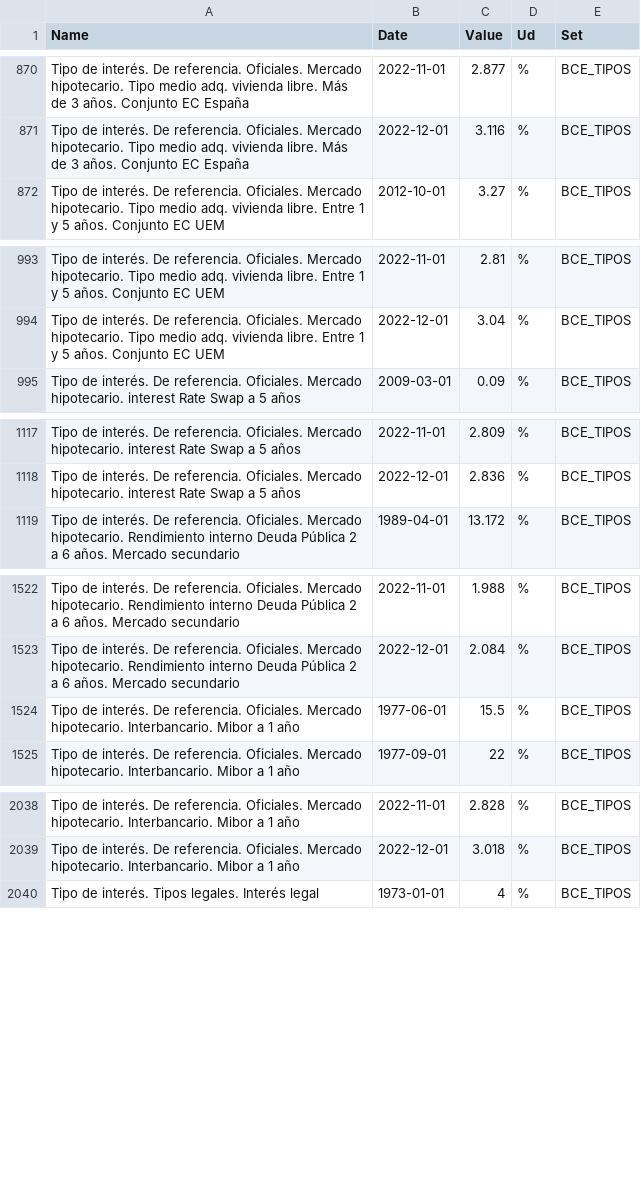
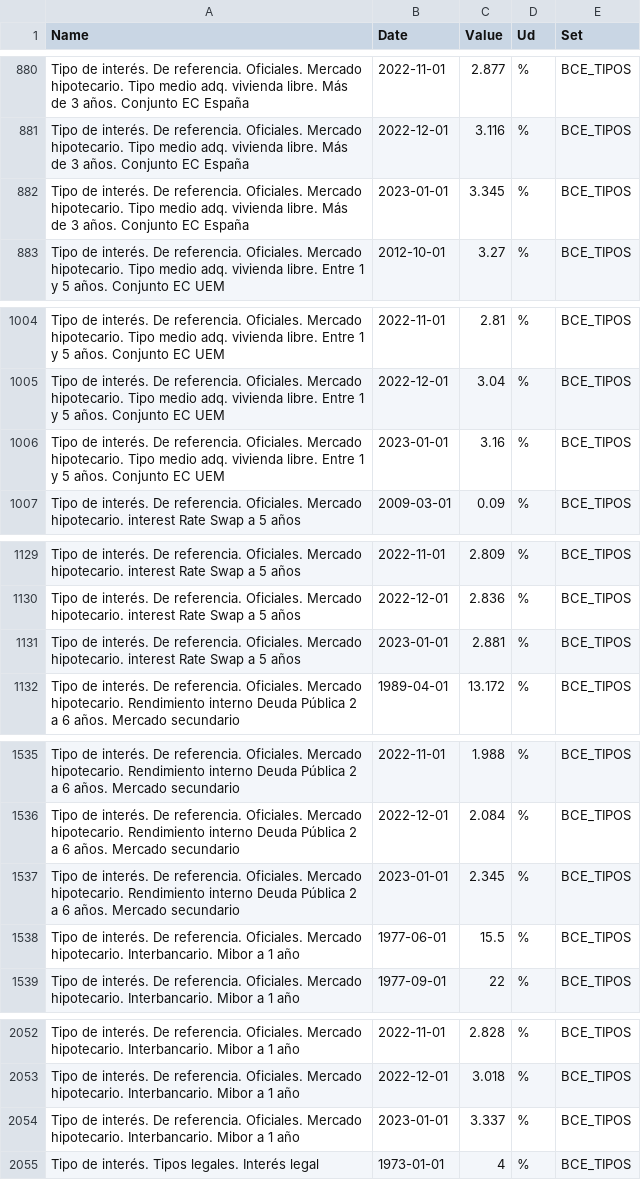
Before and after one commit to csegura/serhi, a CSV file: data/process/bde/bde_tipos_interes.csv, drawn as a sheet; only a part is shown, gaps mark what is left out; the diff covers the shown part only.

```diff
--- a/data/process/bde/bde_tipos_interes.csv
+++ b/data/process/bde/bde_tipos_interes.csv
@@ -871,2 +881,3 @@ Tipo de interés. De referencia. Oficiales. Mercado hipotecario. Tipo medio adq.
 Tipo de interés. De referencia. Oficiales. Mercado hipotecario. Tipo medio adq. vivienda libre. Más de 3 años. Conjunto EC España,2022-12-01,3.116,%,BCE_TIPOS
+Tipo de interés. De referencia. Oficiales. Mercado hipotecario. Tipo medio adq. vivienda libre. Más de 3 años. Conjunto EC España,2023-01-01,3.345,%,BCE_TIPOS
 Tipo de interés. De referencia. Oficiales. Mercado hipotecario. Tipo medio adq. vivienda libre. Entre 1 y 5 años. Conjunto EC UEM,2012-10-01,3.27,%,BCE_TIPOS
@@ -994,2 +1005,3 @@ Tipo de interés. De referencia. Oficiales. Mercado hipotecario. Tipo medio adq.
 Tipo de interés. De referencia. Oficiales. Mercado hipotecario. Tipo medio adq. vivienda libre. Entre 1 y 5 años. Conjunto EC UEM,2022-12-01,3.04,%,BCE_TIPOS
+Tipo de interés. De referencia. Oficiales. Mercado hipotecario. Tipo medio adq. vivienda libre. Entre 1 y 5 años. Conjunto EC UEM,2023-01-01,3.16,%,BCE_TIPOS
 Tipo de interés. De referencia. Oficiales. Mercado hipotecario. interest Rate Swap a 5 años,2009-03-01,0.09,%,BCE_TIPOS
@@ -1118,2 +1130,3 @@ Tipo de interés. De referencia. Oficiales. Mercado hipotecario. interest Rate S
 Tipo de interés. De referencia. Oficiales. Mercado hipotecario. interest Rate Swap a 5 años,2022-12-01,2.836,%,BCE_TIPOS
+Tipo de interés. De referencia. Oficiales. Mercado hipotecario. interest Rate Swap a 5 años,2023-01-01,2.881,%,BCE_TIPOS
 Tipo de interés. De referencia. Oficiales. Mercado hipotecario. Rendimiento interno Deuda Pública 2 a 6 años. Mercado secundario,1989-04-01,13.172,%,BCE_TIPOS
@@ -1523,2 +1536,3 @@ Tipo de interés. De referencia. Oficiales. Mercado hipotecario. Rendimiento int
 Tipo de interés. De referencia. Oficiales. Mercado hipotecario. Rendimiento interno Deuda Pública 2 a 6 años. Mercado secundario,2022-12-01,2.084,%,BCE_TIPOS
+Tipo de interés. De referencia. Oficiales. Mercado hipotecario. Rendimiento interno Deuda Pública 2 a 6 años. Mercado secundario,2023-01-01,2.345,%,BCE_TIPOS
 Tipo de interés. De referencia. Oficiales. Mercado hipotecario. Interbancario. Mibor a 1 año,1977-06-01,15.5,%,BCE_TIPOS
@@ -2039,2 +2053,3 @@ Tipo de interés. De referencia. Oficiales. Mercado hipotecario. Interbancario.
 Tipo de interés. De referencia. Oficiales. Mercado hipotecario. Interbancario. Mibor a 1 año,2022-12-01,3.018,%,BCE_TIPOS
+Tipo de interés. De referencia. Oficiales. Mercado hipotecario. Interbancario. Mibor a 1 año,2023-01-01,3.337,%,BCE_TIPOS
 Tipo de interés. Tipos legales. Interés legal,1973-01-01,4,%,BCE_TIPOS
```
Also changed, not shown: 28 added rows elsewhere in this file, data/process/ine/ine_ipc.csv, data/process/ine/ine_ipc_g.csv, 12 other files.
